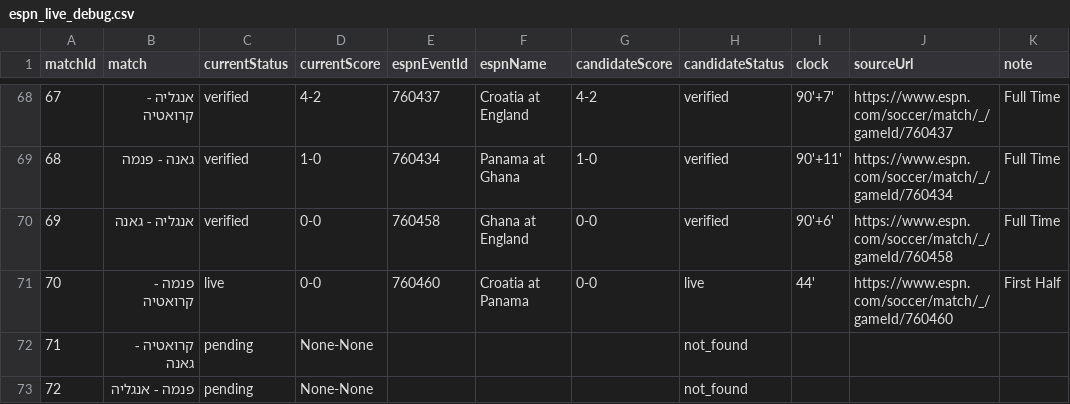
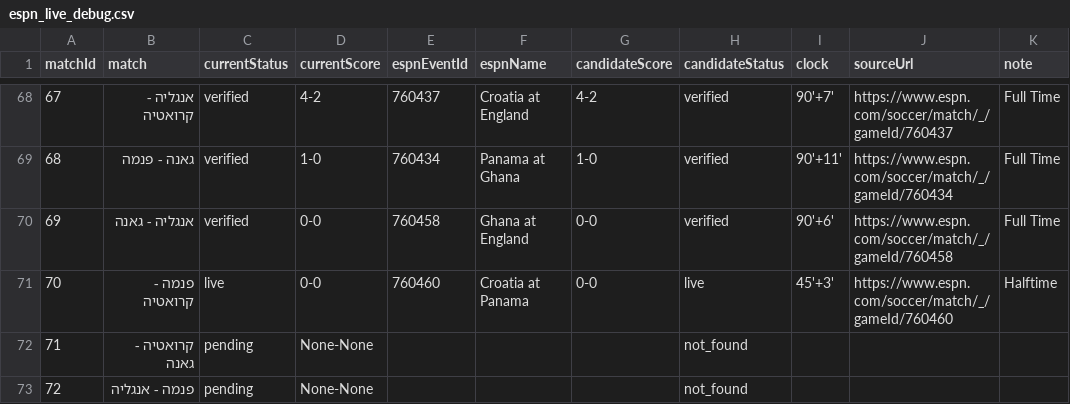
Before and after one commit to efikatash/worldcup-dashboard-2026, a CSV file: espn_live_debug.csv, drawn as a sheet; only a part is shown, gaps mark what is left out.

Commit message:
Live auto-update dashboard data

```diff
--- a/espn_live_debug.csv
+++ b/espn_live_debug.csv
@@ -70,3 +70,3 @@
 69,אנגליה - גאנה,verified,0-0,760458,Ghana at England,0-0,verified,90'+6',https://www.espn.com/soccer/match/_/gameId/760458,Full Time
-70,פנמה - קרואטיה,live,0-0,760460,Croatia at Panama,0-0,live,44',https://www.espn.com/soccer/match/_/gameId/760460,First Half
+70,פנמה - קרואטיה,live,0-0,760460,Croatia at Panama,0-0,live,45'+3',https://www.espn.com/soccer/match/_/gameId/760460,Halftime
 71,קרואטיה - גאנה,pending,None-None,,,,not_found,,,
```
Also changed, not shown: 4 other files.
